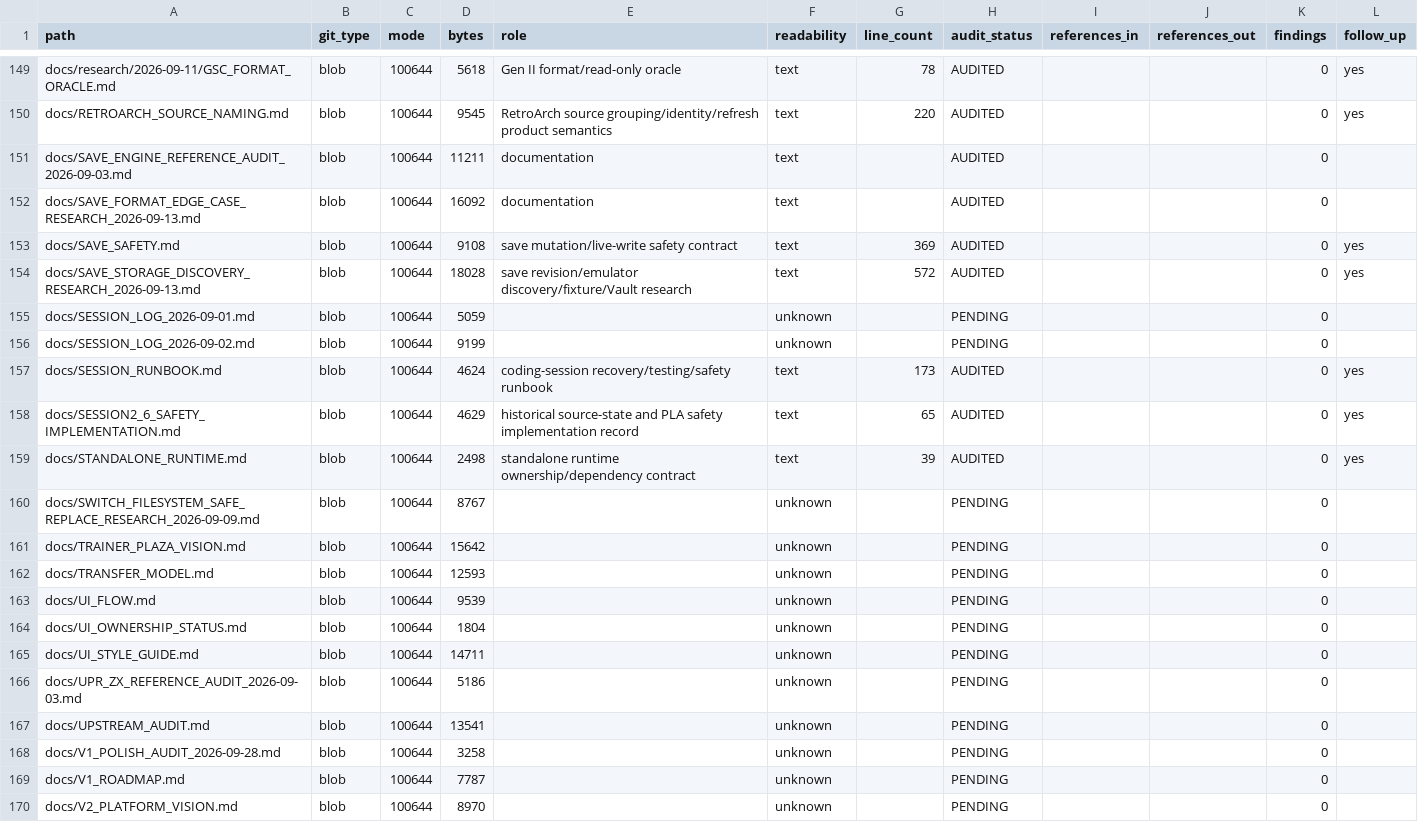
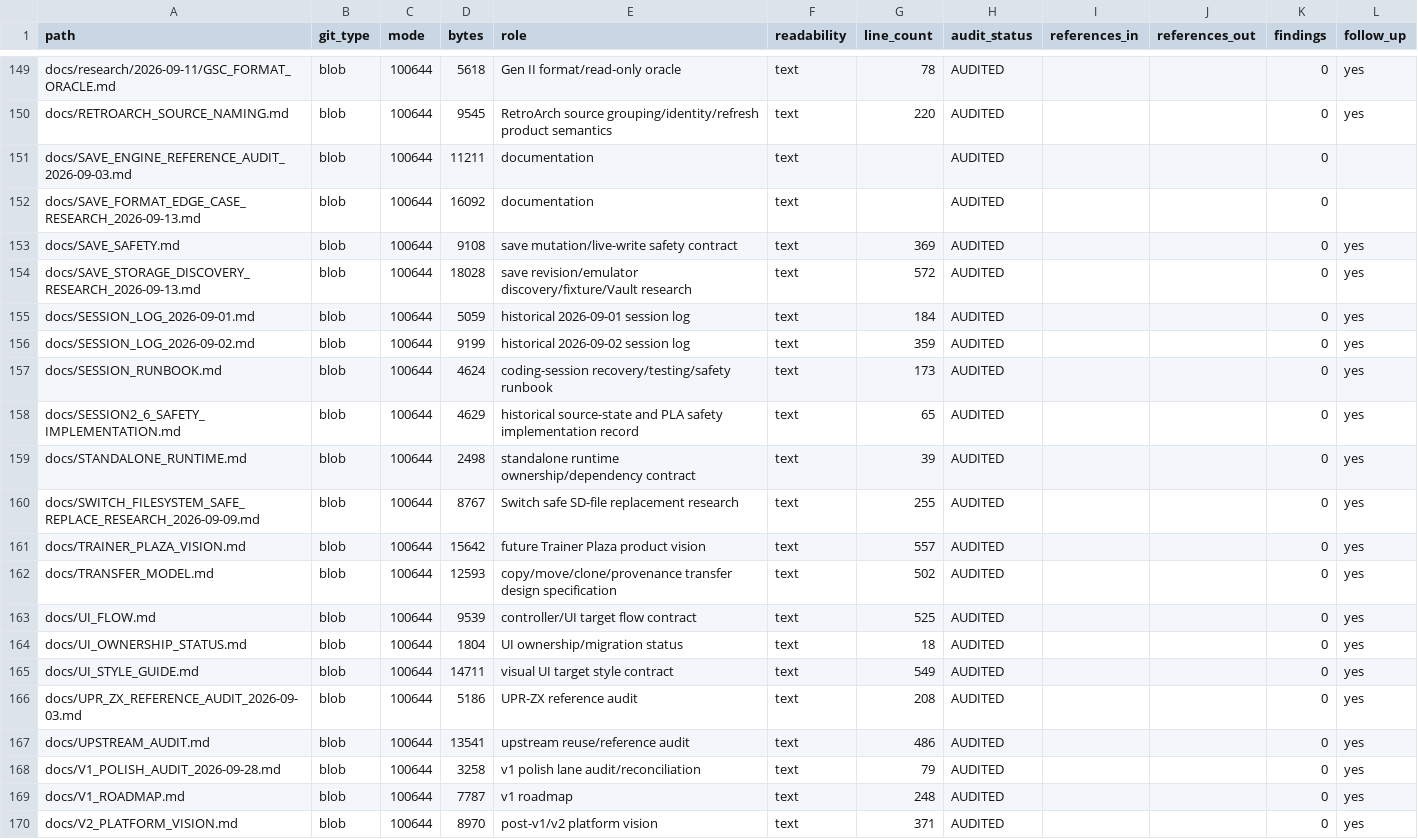
Before and after one commit to GlitchedZeus/PokeBank-NX, a TSV file: docs/FULL_REPOSITORY_AUDIT_LEDGER.tsv, drawn as a sheet; only a part is shown, gaps mark what is left out; the diff covers the shown part only.

Commit message:
audit: complete active and roadmap documentation tranche

```diff
--- a/docs/FULL_REPOSITORY_AUDIT_LEDGER.tsv
+++ b/docs/FULL_REPOSITORY_AUDIT_LEDGER.tsv
@@ -154,4 +154,4 @@ docs/SAVE_SAFETY.md	blob	100644	9108	save mutation/live-write safety contract	te
 docs/SAVE_STORAGE_DISCOVERY_RESEARCH_2026-09-13.md	blob	100644	18028	save revision/emulator discovery/fixture/Vault research	text	572	AUDITED			0	yes
-docs/SESSION_LOG_2026-09-01.md	blob	100644	5059		unknown		PENDING			0	
-docs/SESSION_LOG_2026-09-02.md	blob	100644	9199		unknown		PENDING			0	
+docs/SESSION_LOG_2026-09-01.md	blob	100644	5059	historical 2026-09-01 session log	text	184	AUDITED			0	yes
+docs/SESSION_LOG_2026-09-02.md	blob	100644	9199	historical 2026-09-02 session log	text	359	AUDITED			0	yes
 docs/SESSION_RUNBOOK.md	blob	100644	4624	coding-session recovery/testing/safety runbook	text	173	AUDITED			0	yes
@@ -159,12 +159,12 @@ docs/SESSION2_6_SAFETY_IMPLEMENTATION.md	blob	100644	4629	historical source-stat
 docs/STANDALONE_RUNTIME.md	blob	100644	2498	standalone runtime ownership/dependency contract	text	39	AUDITED			0	yes
-docs/SWITCH_FILESYSTEM_SAFE_REPLACE_RESEARCH_2026-09-09.md	blob	100644	8767		unknown		PENDING			0	
-docs/TRAINER_PLAZA_VISION.md	blob	100644	15642		unknown		PENDING			0	
-docs/TRANSFER_MODEL.md	blob	100644	12593		unknown		PENDING			0	
-docs/UI_FLOW.md	blob	100644	9539		unknown		PENDING			0	
-docs/UI_OWNERSHIP_STATUS.md	blob	100644	1804		unknown		PENDING			0	
-docs/UI_STYLE_GUIDE.md	blob	100644	14711		unknown		PENDING			0	
-docs/UPR_ZX_REFERENCE_AUDIT_2026-09-03.md	blob	100644	5186		unknown		PENDING			0	
-docs/UPSTREAM_AUDIT.md	blob	100644	13541		unknown		PENDING			0	
-docs/V1_POLISH_AUDIT_2026-09-28.md	blob	100644	3258		unknown		PENDING			0	
-docs/V1_ROADMAP.md	blob	100644	7787		unknown		PENDING			0	
-docs/V2_PLATFORM_VISION.md	blob	100644	8970		unknown		PENDING			0	
+docs/SWITCH_FILESYSTEM_SAFE_REPLACE_RESEARCH_2026-09-09.md	blob	100644	8767	Switch safe SD-file replacement research	text	255	AUDITED			0	yes
+docs/TRAINER_PLAZA_VISION.md	blob	100644	15642	future Trainer Plaza product vision	text	557	AUDITED			0	yes
+docs/TRANSFER_MODEL.md	blob	100644	12593	copy/move/clone/provenance transfer design specification	text	502	AUDITED			0	yes
+docs/UI_FLOW.md	blob	100644	9539	controller/UI target flow contract	text	525	AUDITED			0	yes
+docs/UI_OWNERSHIP_STATUS.md	blob	100644	1804	UI ownership/migration status	text	18	AUDITED			0	yes
+docs/UI_STYLE_GUIDE.md	blob	100644	14711	visual UI target style contract	text	549	AUDITED			0	yes
+docs/UPR_ZX_REFERENCE_AUDIT_2026-09-03.md	blob	100644	5186	UPR-ZX reference audit	text	208	AUDITED			0	yes
+docs/UPSTREAM_AUDIT.md	blob	100644	13541	upstream reuse/reference audit	text	486	AUDITED			0	yes
+docs/V1_POLISH_AUDIT_2026-09-28.md	blob	100644	3258	v1 polish lane audit/reconciliation	text	79	AUDITED			0	yes
+docs/V1_ROADMAP.md	blob	100644	7787	v1 roadmap	text	248	AUDITED			0	yes
+docs/V2_PLATFORM_VISION.md	blob	100644	8970	post-v1/v2 platform vision	text	371	AUDITED			0	yes
```
Also changed, not shown: 5 edited cells elsewhere in this file.
